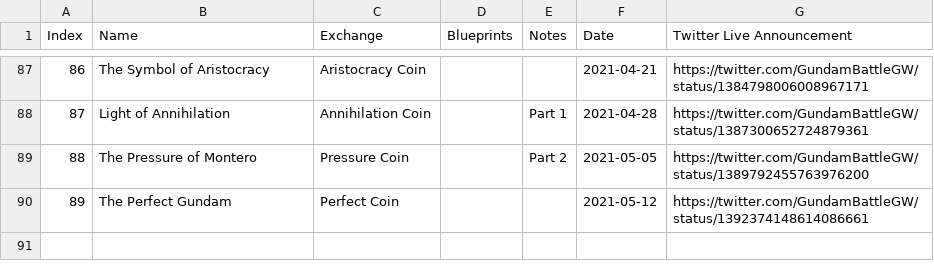
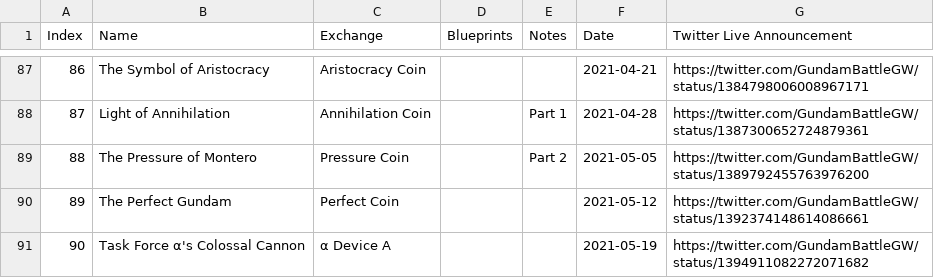
Before and after one commit to gbgwcalculator/gbgwcalculator.github.io, a CSV file: src/data/csv/events.csv, drawn as a sheet; only a part is shown, gaps mark what is left out; the diff names each change by its address in the sheet, - before the commit and + after, or states it on an @@ line.

```diff
--- a/src/data/csv/events.csv
+++ b/src/data/csv/events.csv
+row 91: 90 | Task Force α's Colossal Cannon | α Device A |  |  | 2021-05-19 | https://twitter.com/GundamBattleGW/status/1394911082272071682
```
Also changed, not shown: src/data/csv/parts.csv, src/data/csv/pilots.csv, 11 other files.
